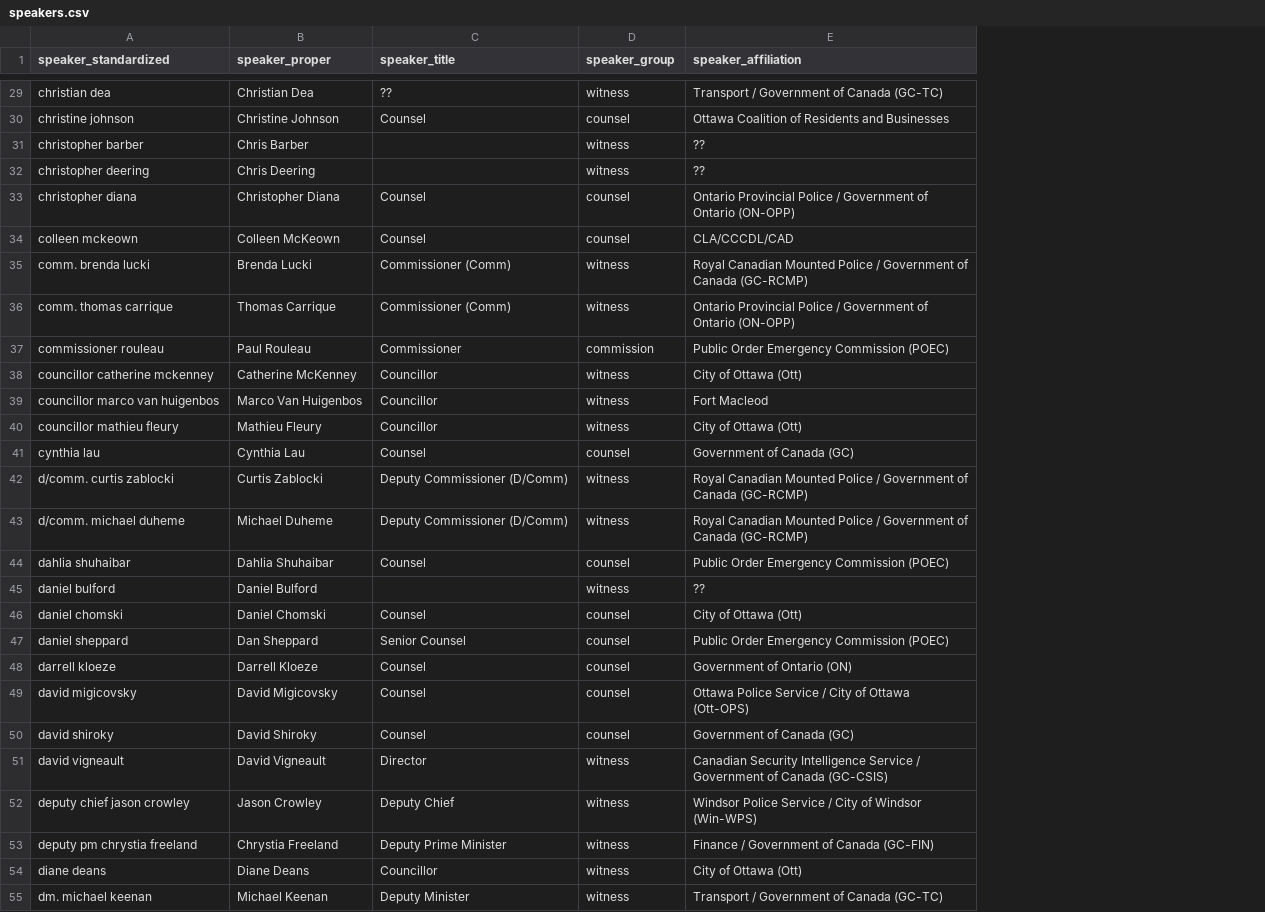
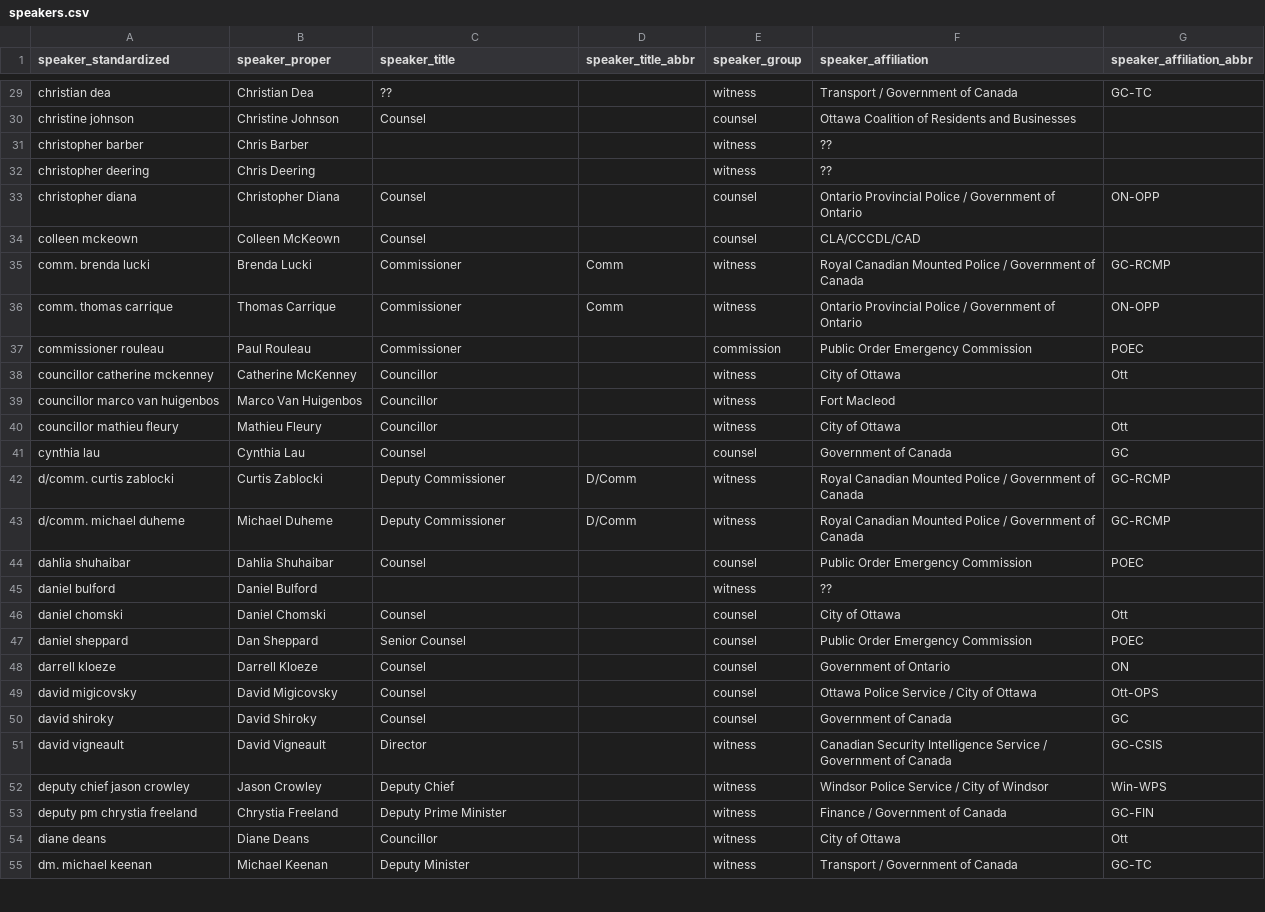
Before and after one commit to lchski/poec-explorer, a CSV file: src/_data/testimony/speakers.csv, drawn as a sheet; only a part is shown, gaps mark what is left out; addresses are those after the commit; the diff covers the shown part only; the diff names each change by its address in the sheet, - before the commit and + after, or states it on an @@ line.

Commit message:
refresh data with speaker details

```diff
--- a/src/_data/testimony/speakers.csv
+++ b/src/_data/testimony/speakers.csv
+column D (speaker_title_abbr), rows 35-43: Comm | Comm |  |  |  |  |  | D/Comm | D/Comm
+column G (speaker_affiliation_abbr), rows 29-55: GC-TC |  |  |  | ON-OPP |  | GC-RCMP | ON-OPP | POEC | Ott |  | Ott | GC | GC-RCMP | GC-RCMP | POEC |  | Ott | POEC | ON | Ott-OPS | GC | GC-CSIS | Win-WPS | GC-FIN | Ott | GC-TC
-F29 (speaker_affiliation): Transport / Government of Canada (GC-TC)
+F29 (speaker_affiliation): Transport / Government of Canada
-F33 (speaker_affiliation): …of Ontario (ON-OPP)
+F33 (speaker_affiliation): …of Ontario
-C35:C36 (speaker_title): Commissioner (Comm)
+C35:C36 (speaker_title): Commissioner
-F35 (speaker_affiliation): …of Canada (GC-RCMP)
+F35 (speaker_affiliation): …of Canada
-F36 (speaker_affiliation): …of Ontario (ON-OPP)
+F36 (speaker_affiliation): …of Ontario
-F37 (speaker_affiliation): Public Order Emergency Commission (POEC)
+F37 (speaker_affiliation): Public Order Emergency Commission
-F38 (speaker_affiliation): City of Ottawa (Ott)
+F38 (speaker_affiliation): City of Ottawa
-F40 (speaker_affiliation): City of Ottawa (Ott)
+F40 (speaker_affiliation): City of Ottawa
-F41 (speaker_affiliation): Government of Canada (GC)
+F41 (speaker_affiliation): Government of Canada
-C42:C43 (speaker_title): Deputy Commissioner (D/Comm)
+C42:C43 (speaker_title): Deputy Commissioner
-F42:F43 (speaker_affiliation): …of Canada (GC-RCMP)
+F42:F43 (speaker_affiliation): …of Canada
-F44 (speaker_affiliation): Public Order Emergency Commission (POEC)
+F44 (speaker_affiliation): Public Order Emergency Commission
-F46 (speaker_affiliation): City of Ottawa (Ott)
+F46 (speaker_affiliation): City of Ottawa
-F47 (speaker_affiliation): Public Order Emergency Commission (POEC)
+F47 (speaker_affiliation): Public Order Emergency Commission
-F48 (speaker_affiliation): Government of Ontario (ON)
+F48 (speaker_affiliation): Government of Ontario
-F49 (speaker_affiliation): Ottawa Police Service / City of Ottawa (Ott-OPS)
+F49 (speaker_affiliation): Ottawa Police Service / City of Ottawa
-F50 (speaker_affiliation): Government of Canada (GC)
+F50 (speaker_affiliation): Government of Canada
-F51 (speaker_affiliation): …of Canada (GC-CSIS)
+F51 (speaker_affiliation): …of Canada
-F52 (speaker_affiliation): Windsor Police Service / City of Windsor (Win-WPS)
+F52 (speaker_affiliation): Windsor Police Service / City of Windsor
-F53 (speaker_affiliation): Finance / Government of Canada (GC-FIN)
+F53 (speaker_affiliation): Finance / Government of Canada
-F54 (speaker_affiliation): City of Ottawa (Ott)
+F54 (speaker_affiliation): City of Ottawa
-F55 (speaker_affiliation): Transport / Government of Canada (GC-TC)
+F55 (speaker_affiliation): Transport / Government of Canada
```
Also changed, not shown: 112 edited cells elsewhere in this file.
